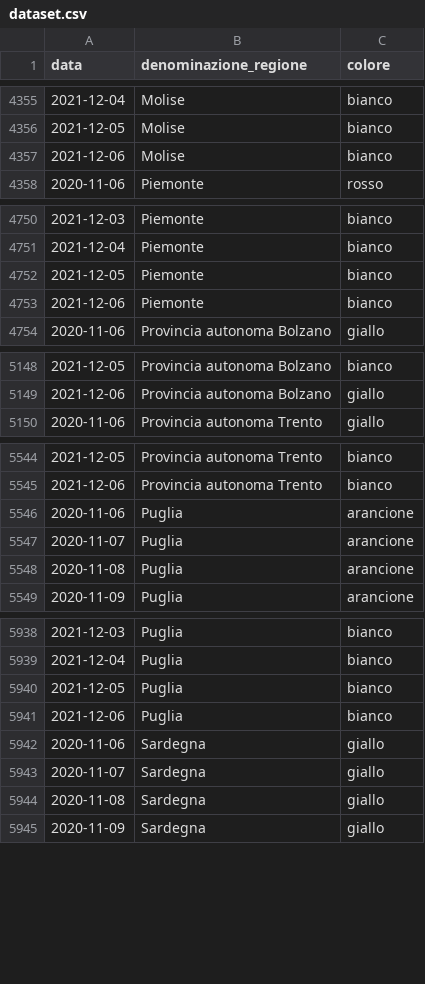
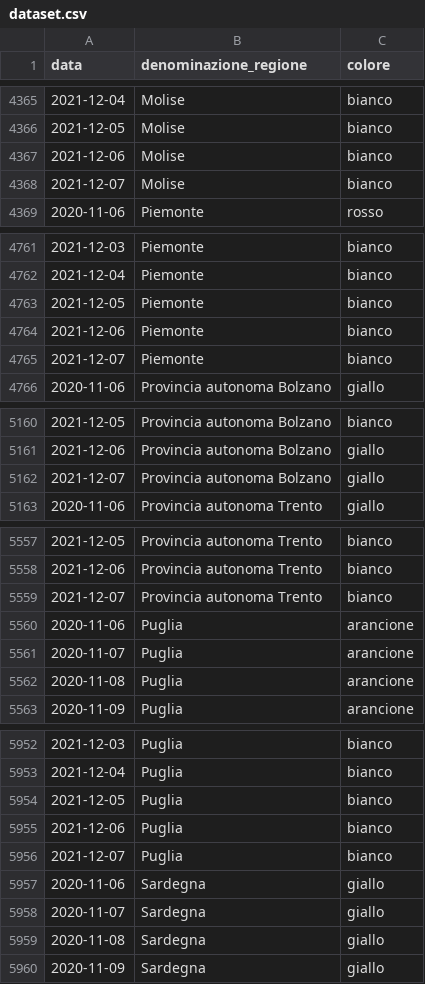
Before and after one commit to imcatta/restrizioni_regionali_covid, a CSV file: dataset.csv, drawn as a sheet; only a part is shown, gaps mark what is left out; the diff covers the shown part only.

```diff
--- a/dataset.csv
+++ b/dataset.csv
@@ -4357,2 +4367,3 @@ data,denominazione_regione,colore
 2021-12-06,Molise,bianco
+2021-12-07,Molise,bianco
 2020-11-06,Piemonte,rosso
@@ -4753,2 +4764,3 @@ data,denominazione_regione,colore
 2021-12-06,Piemonte,bianco
+2021-12-07,Piemonte,bianco
 2020-11-06,Provincia autonoma Bolzano,giallo
@@ -5149,2 +5161,3 @@ data,denominazione_regione,colore
 2021-12-06,Provincia autonoma Bolzano,giallo
+2021-12-07,Provincia autonoma Bolzano,giallo
 2020-11-06,Provincia autonoma Trento,giallo
@@ -5545,2 +5558,3 @@ data,denominazione_regione,colore
 2021-12-06,Provincia autonoma Trento,bianco
+2021-12-07,Provincia autonoma Trento,bianco
 2020-11-06,Puglia,arancione
@@ -5941,2 +5955,3 @@ data,denominazione_regione,colore
 2021-12-06,Puglia,bianco
+2021-12-07,Puglia,bianco
 2020-11-06,Sardegna,giallo
```
Also changed, not shown: 16 added rows elsewhere in this file.
